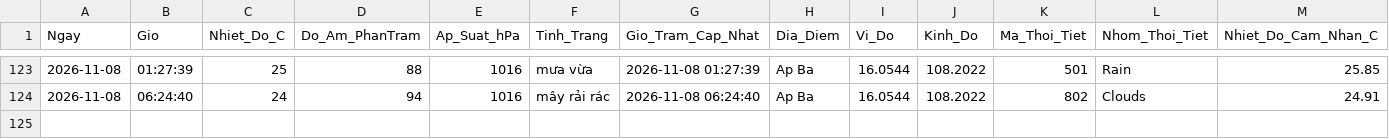
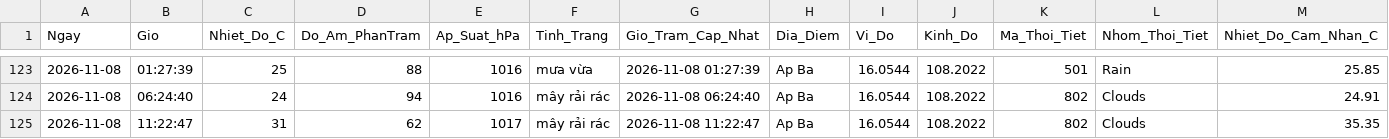
Before and after one commit to Ba-Phu06/ThoiTiet, a CSV file: Database_ThoiTiet.csv, drawn as a sheet; only a part is shown, gaps mark what is left out; rows hold the shown columns only; the diff names each change by its address in the sheet, - before the commit and + after, or states it on an @@ line.

```diff
--- a/Database_ThoiTiet.csv
+++ b/Database_ThoiTiet.csv
+row 125: 2026-11-08 | 11:22:47 | 31 | 62 | 1017 | mây rải rác | 2026-11-08 11:22:47 | Ap Ba | 16.0544 | 108.2022 | 802 | Clouds | 35.35
```
